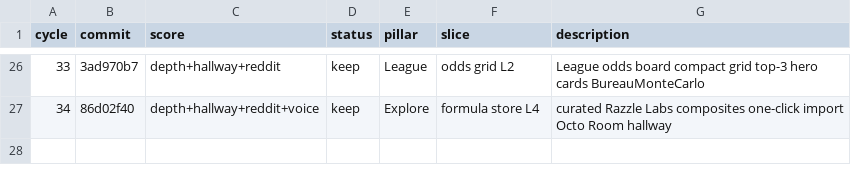
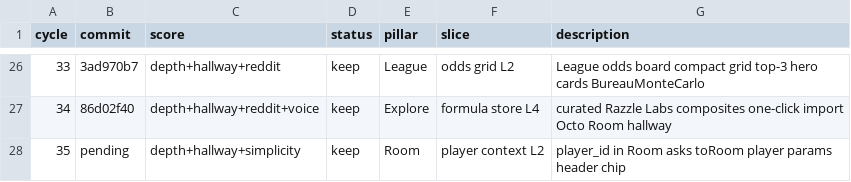
Before and after one commit to swaggerdagger987/razzle, a TSV file: docs/v2/results.tsv, drawn as a sheet; only a part is shown, gaps mark what is left out.

```diff
--- a/docs/v2/results.tsv
+++ b/docs/v2/results.tsv
@@ -27 +27,2 @@ cycle	commit	score	status	pillar	slice	description
 34	86d02f40	depth+hallway+reddit+voice	keep	Explore	formula store L4	curated Razzle Labs composites one-click import Octo Room hallway
+35	pending	depth+hallway+simplicity	keep	Room	player context L2	player_id in Room asks toRoom player params header chip
```
Also changed, not shown: 5 other files.
